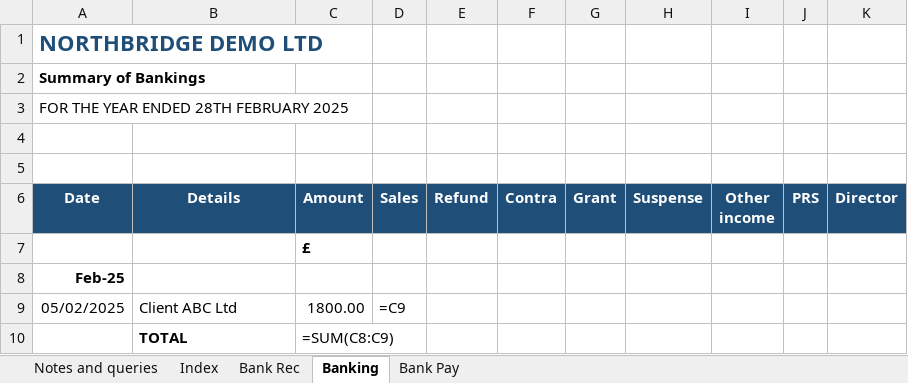
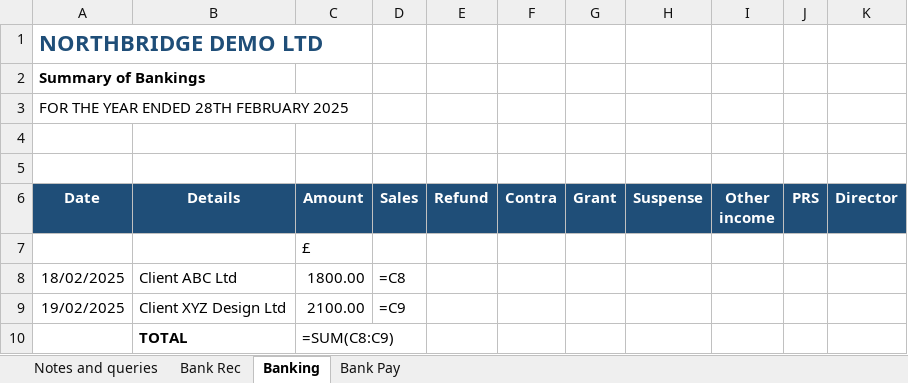
Before and after one commit to alicodes786/bridgit-ai, an Excel workbook: apps/api/app/static/demo/northbridge-comparative.xlsx, sheet Banking, drawn as a sheet; values as stored, in another font and other column widths than the file's, no borders; formulas without a stored value are shown as written; removed rows and columns are numbered as before the commit, all else as after; the diff names each change by its address in the sheet, - before the commit and + after, or states it on an @@ line.

```diff
--- a/apps/api/app/static/demo/northbridge-comparative.xlsx (sheet Banking)
+++ b/apps/api/app/static/demo/northbridge-comparative.xlsx (sheet Banking)
-sheet tab: Index
-C7 bold: on
+C7 bold: off
-row 8: Feb-25
-A8 (Date): 05/02/2025
+A8 (Date): 18/02/2025
-D8 (Sales): =C9
+D8 (Sales): =C8
+row 9: 19/02/2025 | Client XYZ Design Ltd | 2100.00 | =C9
```
Also changed, not shown: sheet Bank Pay, sheet Notes and queries, sheet Bank Rec, 15 other files.
